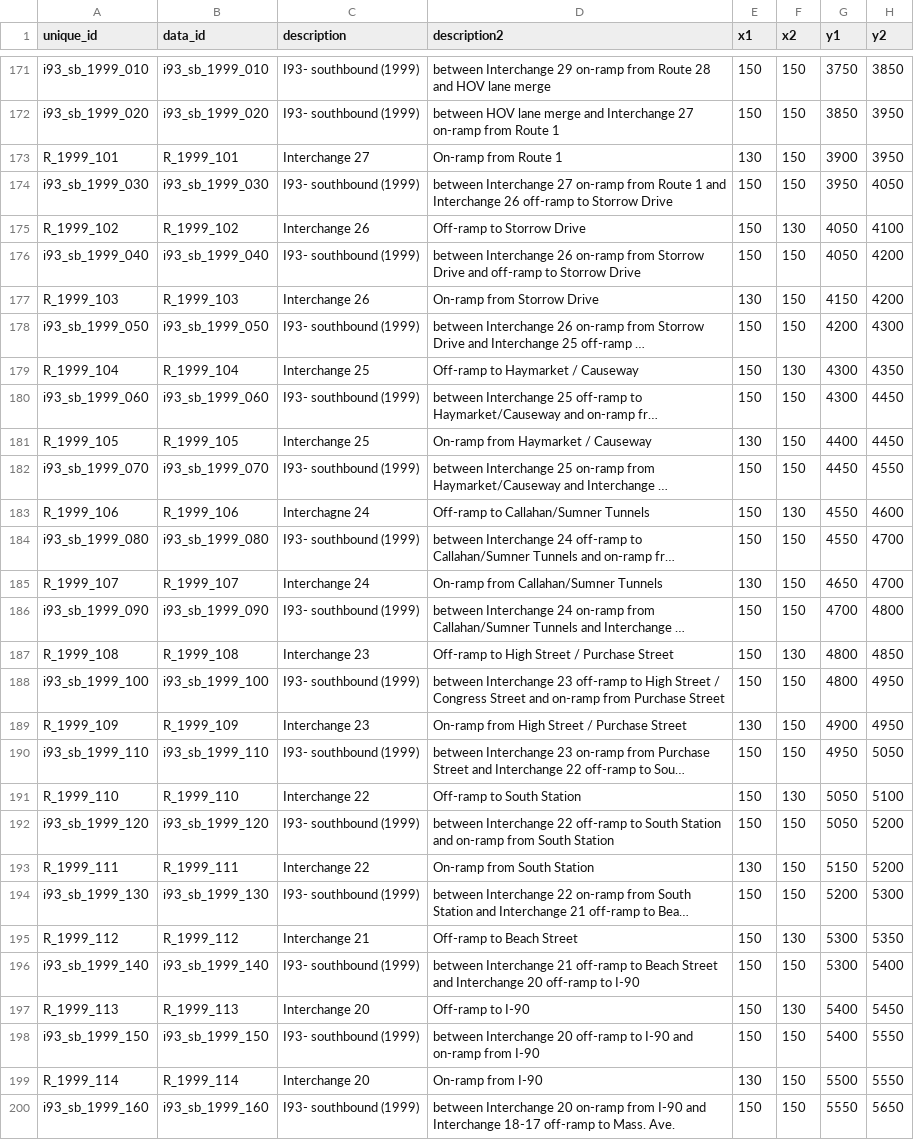
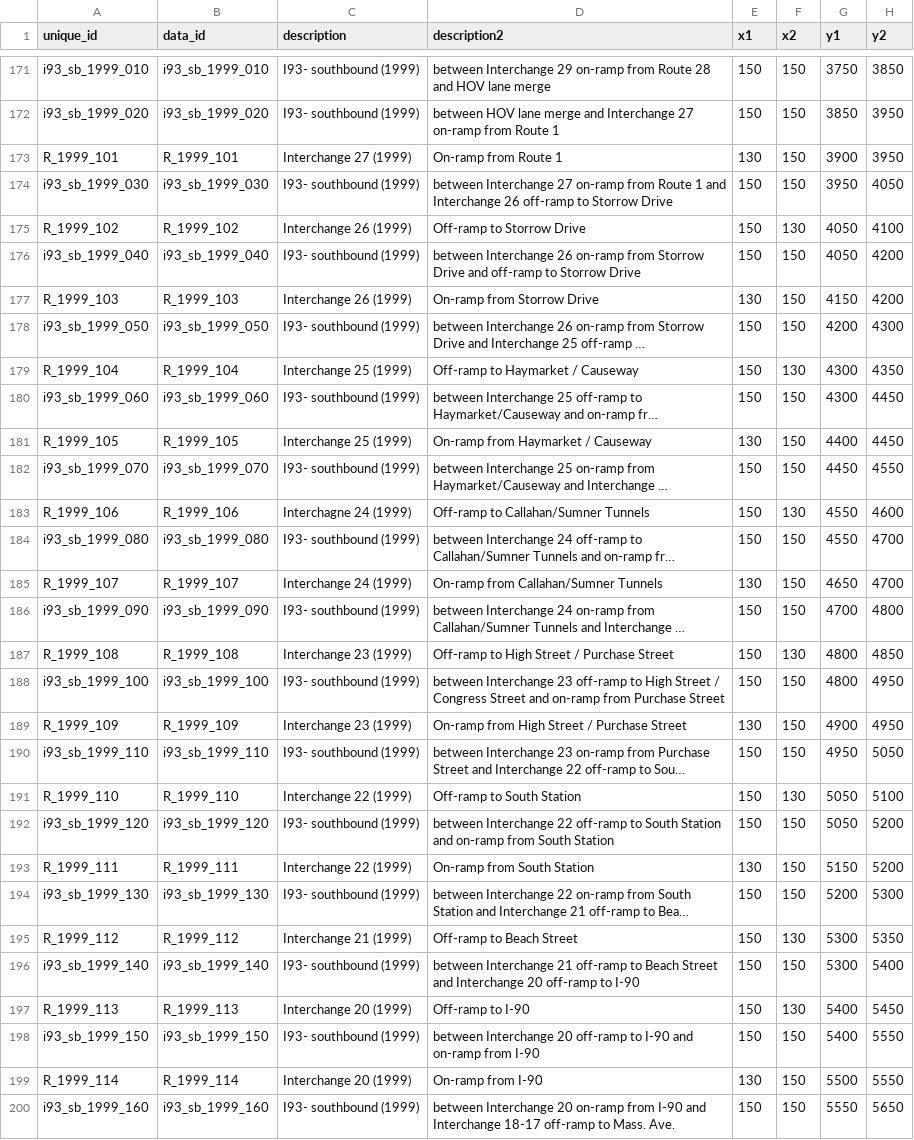
Before and after one commit to bkrepp-ctps/balancedVolumes, a CSV file: data/csv/join_i93_sr3_sb_wireframe_and_volumes.csv, drawn as a sheet; only a part is shown, gaps mark what is left out; long unchanged cells end in …; the diff covers the shown part only; the diff names each change by its address in the sheet, - before the commit and + after, or states it on an @@ line.

Commit message:
Description for SB 1999-only ramps now includes '(1999)'.

```diff
--- a/data/csv/join_i93_sr3_sb_wireframe_and_volumes.csv
+++ b/data/csv/join_i93_sr3_sb_wireframe_and_volumes.csv
-C173 (description): Interchange 27
+C173 (description): Interchange 27 (1999)
-C175 (description): Interchange 26
+C175 (description): Interchange 26 (1999)
-C177 (description): Interchange 26
+C177 (description): Interchange 26 (1999)
-C179 (description): Interchange 25
+C179 (description): Interchange 25 (1999)
-C181 (description): Interchange 25
+C181 (description): Interchange 25 (1999)
-C183 (description): Interchagne 24
+C183 (description): Interchagne 24 (1999)
-C185 (description): Interchange 24
+C185 (description): Interchange 24 (1999)
-C187 (description): Interchange 23
+C187 (description): Interchange 23 (1999)
-C189 (description): Interchange 23
+C189 (description): Interchange 23 (1999)
-C191 (description): Interchange 22
+C191 (description): Interchange 22 (1999)
-C193 (description): Interchange 22
+C193 (description): Interchange 22 (1999)
-C195 (description): Interchange 21
+C195 (description): Interchange 21 (1999)
-C197 (description): Interchange 20
+C197 (description): Interchange 20 (1999)
-C199 (description): Interchange 20
+C199 (description): Interchange 20 (1999)
```
Also changed, not shown: 3 edited cells elsewhere in this file.
